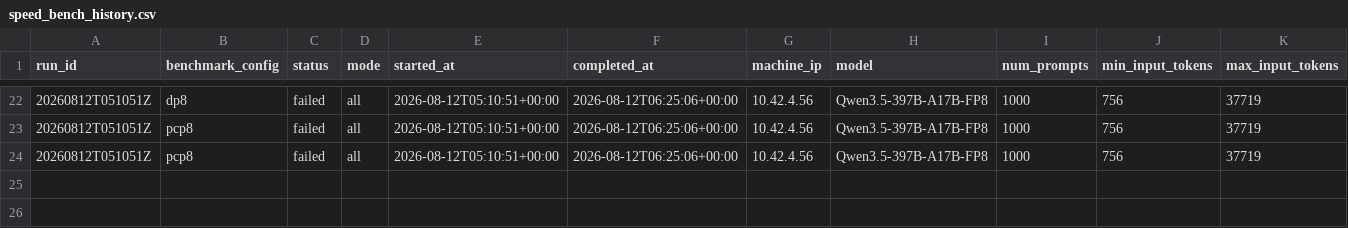
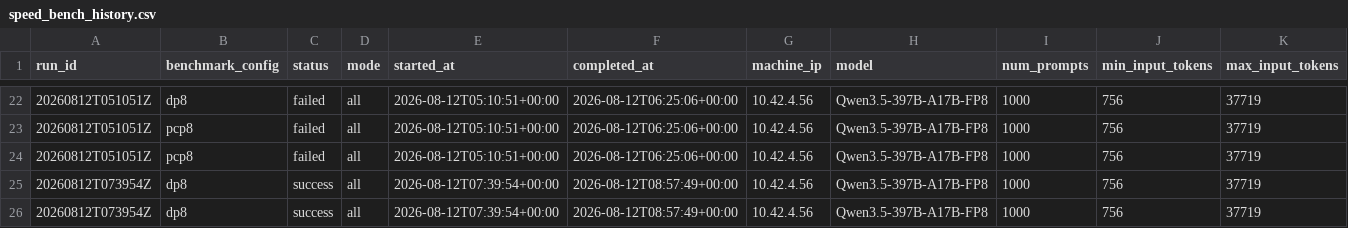
Before and after one commit to aios-tpu-infra/tpu_benchmark_daily, a CSV file: reports/speed_bench_history.csv, drawn as a sheet; only a part is shown, gaps mark what is left out; rows hold the shown columns only; the diff names each change by its address in the sheet, - before the commit and + after, or states it on an @@ line.

Commit message:
Update benchmark report: 20260812T073954Z (DP8 52400.11, PCP8 -1.00, SPEED-DP8 47895.06 input tok/s)

```diff
--- a/reports/speed_bench_history.csv
+++ b/reports/speed_bench_history.csv
+row 25: 20260812T073954Z | dp8 | success | all | 2026-08-12T07:39:54+00:00 | 2026-08-12T08:57:49+00:00 | 10.42.4.56 | Qwen3.5-397B-A17B-FP8 | 1000 | 756 | 37719
+row 26: 20260812T073954Z | dp8 | success | all | 2026-08-12T07:39:54+00:00 | 2026-08-12T08:57:49+00:00 | 10.42.4.56 | Qwen3.5-397B-A17B-FP8 | 1000 | 756 | 37719
```
Also changed, not shown: reports/prefill_ttft_history.csv, reports/throughput_history.csv, 9 other files.
